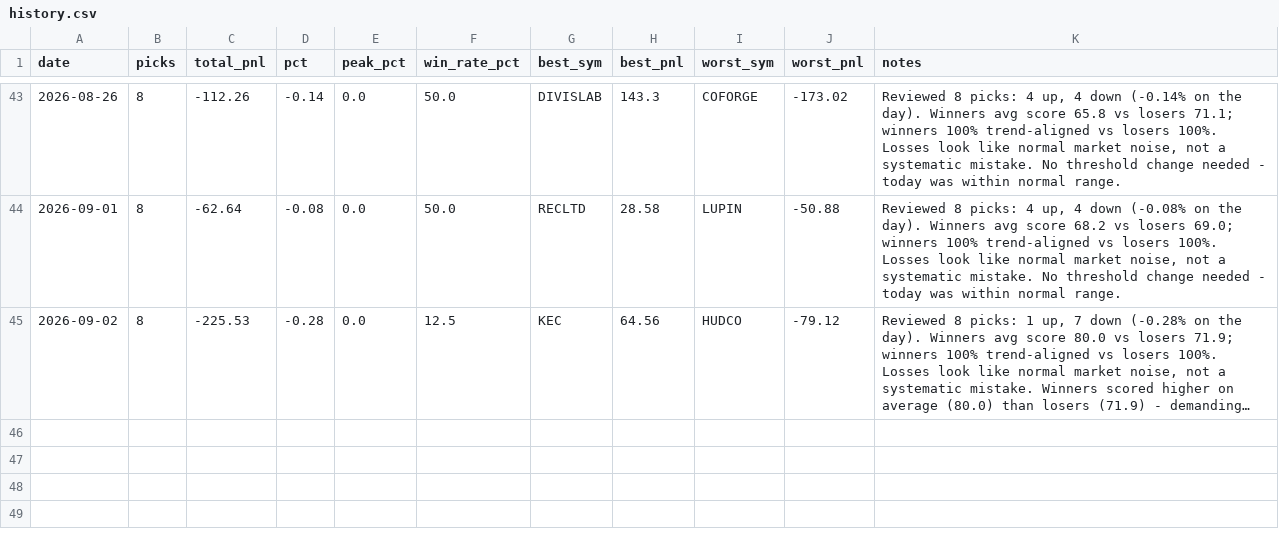
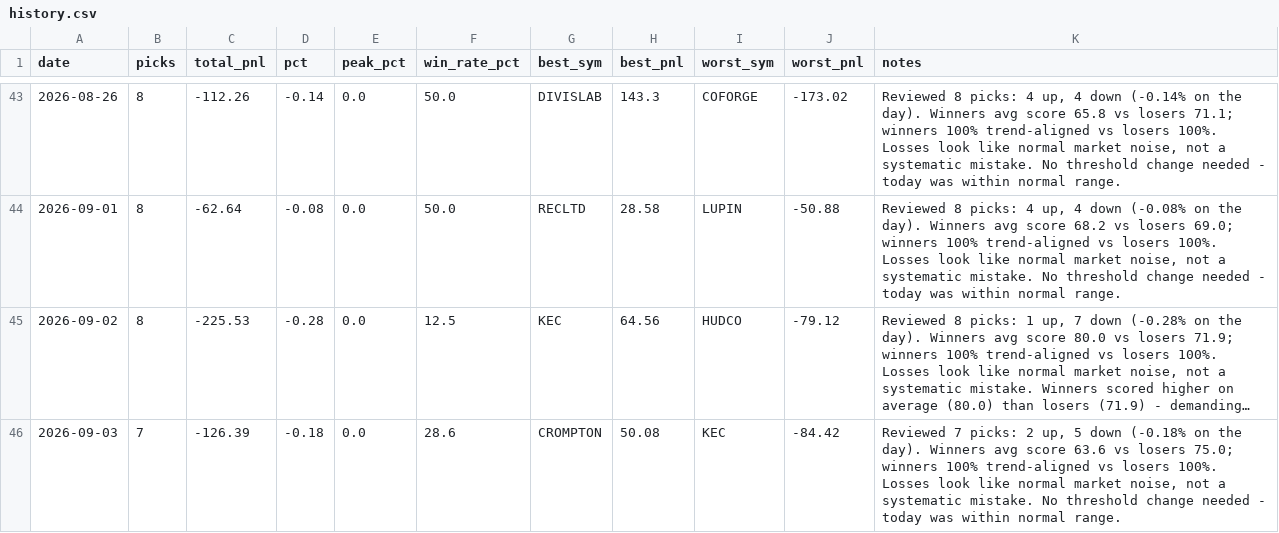
Before and after one commit to Arnav2412/trading-bot, a CSV file: reports/history.csv, drawn as a sheet; only a part is shown, gaps mark what is left out; long unchanged cells end in …; the diff names each change by its address in the sheet, - before the commit and + after, or states it on an @@ line.

```diff
--- a/reports/history.csv
+++ b/reports/history.csv
+row 46: 2026-09-03 | 7 | -126.39 | -0.18 | 0.0 | 28.6 | CROMPTON | 50.08 | KEC | -84.42 | Reviewed 7 picks: 2 up, 5 down (-0.18% on the day). Winners avg score 63.6 vs losers 75.0; winners 100% trend-aligned vs losers 100%. Losses look like normal market noise, not a systematic mistake. No threshold change needed - today was within normal range.
```
Also changed, not shown: 2 other files.
